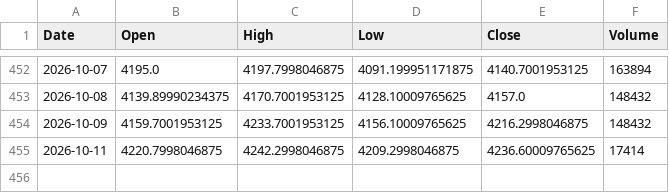
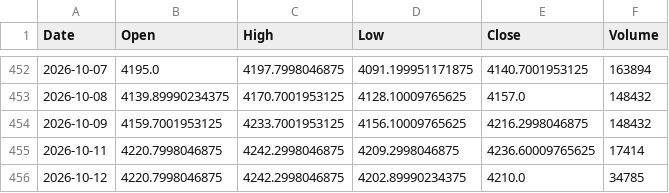
Before and after one commit to geraldinbatubara-cyber/Prediksi-XAU-USD, a CSV file: data/cache/gold_ohlc.csv, drawn as a sheet; only a part is shown, gaps mark what is left out.

```diff
--- a/data/cache/gold_ohlc.csv
+++ b/data/cache/gold_ohlc.csv
@@ -455 +455,2 @@ Date,Open,High,Low,Close,Volume
 2026-10-11,4220.7998046875,4242.2998046875,4209.2998046875,4236.60009765625,17414
+2026-10-12,4220.7998046875,4242.2998046875,4202.89990234375,4210.0,34785
```
Also changed, not shown: data/cache/market_data.csv.
